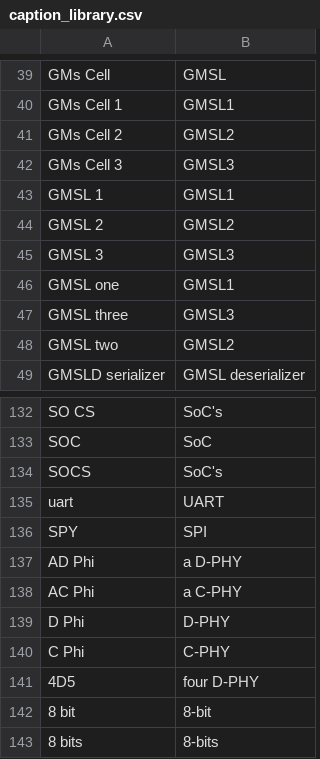
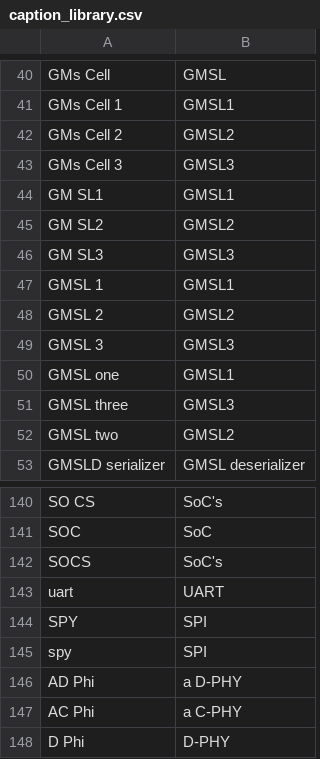
Before and after one commit to bradyte/gmsl, a CSV file: scripts/py/gmslSpellCheck/caption_library.csv, drawn as a sheet; only a part is shown, gaps mark what is left out; the shorter side is filled out with more unchanged rows; the diff covers the shown part only; the diff names each change by its address in the sheet, - before the commit and + after, or states it on an @@ line.

```diff
--- a/scripts/py/gmslSpellCheck/caption_library.csv
+++ b/scripts/py/gmslSpellCheck/caption_library.csv
+row 44: GM SL1 | GMSL1
+row 45: GM SL2 | GMSL2
+row 46: GM SL3 | GMSL3
+row 145: spy | SPI
```
Also changed, not shown: 19 added rows elsewhere in this file, 11 other files.
